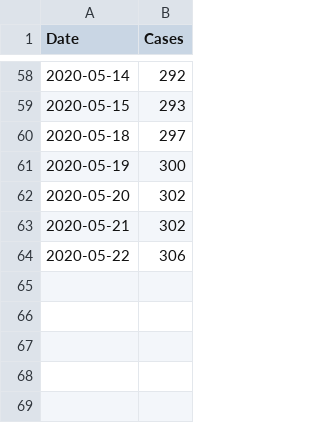
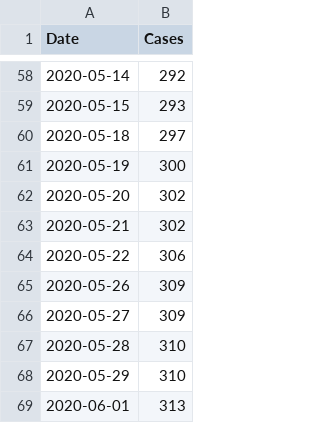
Before and after one commit to castedo/covid19, a CSV file: src/lex/lexington-cases.csv, drawn as a sheet; only a part is shown, gaps mark what is left out; the diff names each change by its address in the sheet, - before the commit and + after, or states it on an @@ line.

Commit message:
lexington data update; switch Key West to JHU data

```diff
--- a/src/lex/lexington-cases.csv
+++ b/src/lex/lexington-cases.csv
+row 65: 2020-05-26 | 309
+row 66: 2020-05-27 | 309
+row 67: 2020-05-28 | 310
+row 68: 2020-05-29 | 310
+row 69: 2020-06-01 | 313
```
Also changed, not shown: 1 other file.
